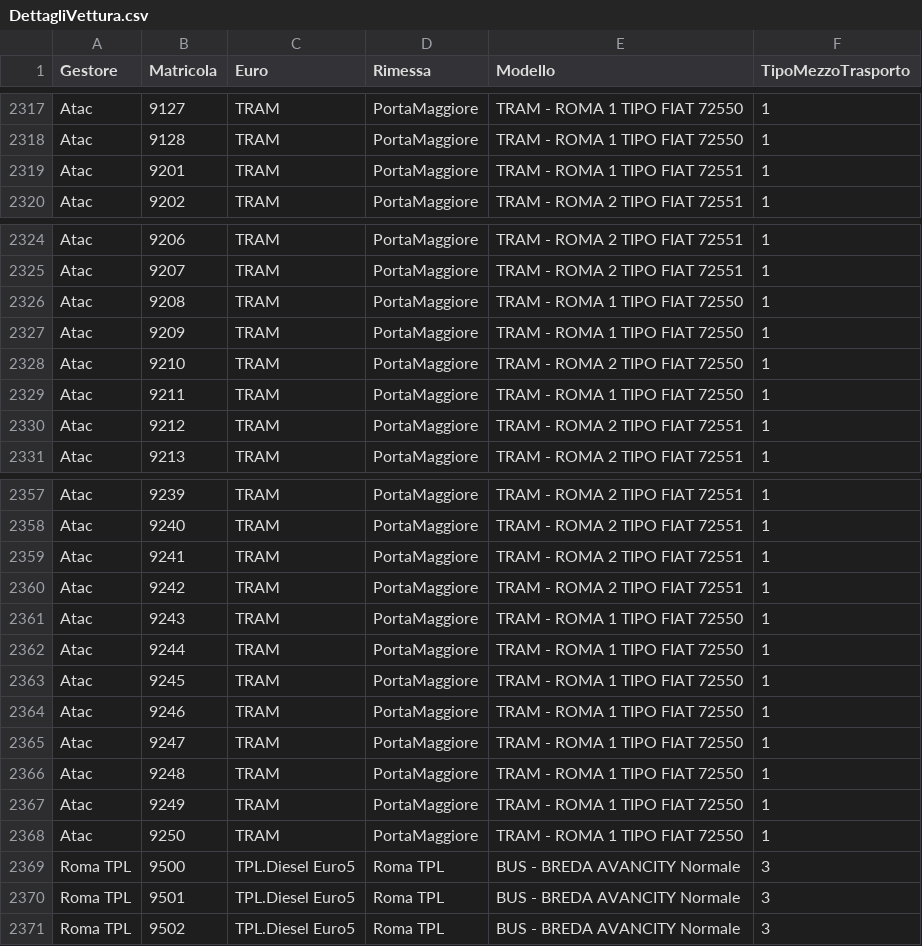
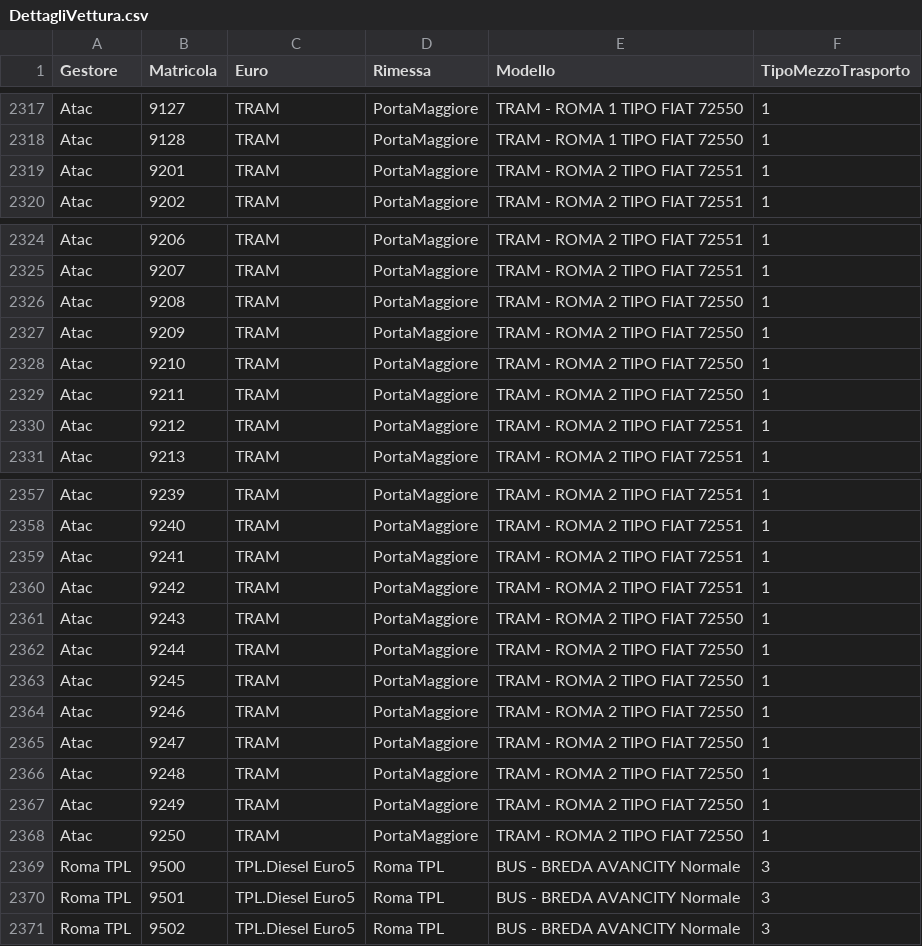
Before and after one commit to EnricoTolomei/GTFS_RSM, a CSV file: AtacFeed/Config/GTFS_Static/DettagliVettura.csv, drawn as a sheet; only a part is shown, gaps mark what is left out.

Commit message:
DettagliVettura.csv

```diff
--- a/AtacFeed/Config/GTFS_Static/DettagliVettura.csv
+++ b/AtacFeed/Config/GTFS_Static/DettagliVettura.csv
@@ -2318,3 +2318,3 @@ Atac;9127;TRAM;PortaMaggiore;TRAM - ROMA 1 TIPO FIAT 72550;1
 Atac;9128;TRAM;PortaMaggiore;TRAM - ROMA 1 TIPO FIAT 72550;1
-Atac;9201;TRAM;PortaMaggiore;TRAM - ROMA 1 TIPO FIAT 72551;1
+Atac;9201;TRAM;PortaMaggiore;TRAM - ROMA 2 TIPO FIAT 72551;1
 Atac;9202;TRAM;PortaMaggiore;TRAM - ROMA 2 TIPO FIAT 72551;1
@@ -2325,6 +2325,6 @@ Atac;9206;TRAM;PortaMaggiore;TRAM - ROMA 2 TIPO FIAT 72551;1
 Atac;9207;TRAM;PortaMaggiore;TRAM - ROMA 2 TIPO FIAT 72551;1
-Atac;9208;TRAM;PortaMaggiore;TRAM - ROMA 1 TIPO FIAT 72550;1
-Atac;9209;TRAM;PortaMaggiore;TRAM - ROMA 1 TIPO FIAT 72550;1
+Atac;9208;TRAM;PortaMaggiore;TRAM - ROMA 2 TIPO FIAT 72550;1
+Atac;9209;TRAM;PortaMaggiore;TRAM - ROMA 2 TIPO FIAT 72550;1
 Atac;9210;TRAM;PortaMaggiore;TRAM - ROMA 2 TIPO FIAT 72550;1
-Atac;9211;TRAM;PortaMaggiore;TRAM - ROMA 1 TIPO FIAT 72550;1
+Atac;9211;TRAM;PortaMaggiore;TRAM - ROMA 2 TIPO FIAT 72550;1
 Atac;9212;TRAM;PortaMaggiore;TRAM - ROMA 2 TIPO FIAT 72551;1
@@ -2360,10 +2360,10 @@ Atac;9241;TRAM;PortaMaggiore;TRAM - ROMA 2 TIPO FIAT 72551;1
 Atac;9242;TRAM;PortaMaggiore;TRAM - ROMA 2 TIPO FIAT 72551;1
-Atac;9243;TRAM;PortaMaggiore;TRAM - ROMA 1 TIPO FIAT 72550;1
-Atac;9244;TRAM;PortaMaggiore;TRAM - ROMA 1 TIPO FIAT 72550;1
-Atac;9245;TRAM;PortaMaggiore;TRAM - ROMA 1 TIPO FIAT 72550;1
-Atac;9246;TRAM;PortaMaggiore;TRAM - ROMA 1 TIPO FIAT 72550;1
-Atac;9247;TRAM;PortaMaggiore;TRAM - ROMA 1 TIPO FIAT 72550;1
-Atac;9248;TRAM;PortaMaggiore;TRAM - ROMA 1 TIPO FIAT 72550;1
-Atac;9249;TRAM;PortaMaggiore;TRAM - ROMA 1 TIPO FIAT 72550;1
-Atac;9250;TRAM;PortaMaggiore;TRAM - ROMA 1 TIPO FIAT 72550;1
+Atac;9243;TRAM;PortaMaggiore;TRAM - ROMA 2 TIPO FIAT 72550;1
+Atac;9244;TRAM;PortaMaggiore;TRAM - ROMA 2 TIPO FIAT 72550;1
+Atac;9245;TRAM;PortaMaggiore;TRAM - ROMA 2 TIPO FIAT 72550;1
+Atac;9246;TRAM;PortaMaggiore;TRAM - ROMA 2 TIPO FIAT 72550;1
+Atac;9247;TRAM;PortaMaggiore;TRAM - ROMA 2 TIPO FIAT 72550;1
+Atac;9248;TRAM;PortaMaggiore;TRAM - ROMA 2 TIPO FIAT 72550;1
+Atac;9249;TRAM;PortaMaggiore;TRAM - ROMA 2 TIPO FIAT 72550;1
+Atac;9250;TRAM;PortaMaggiore;TRAM - ROMA 2 TIPO FIAT 72550;1
 Roma TPL;9500;TPL.Diesel Euro5;Roma TPL;BUS - BREDA AVANCITY Normale;3
```
Also changed, not shown: 1 other file.
